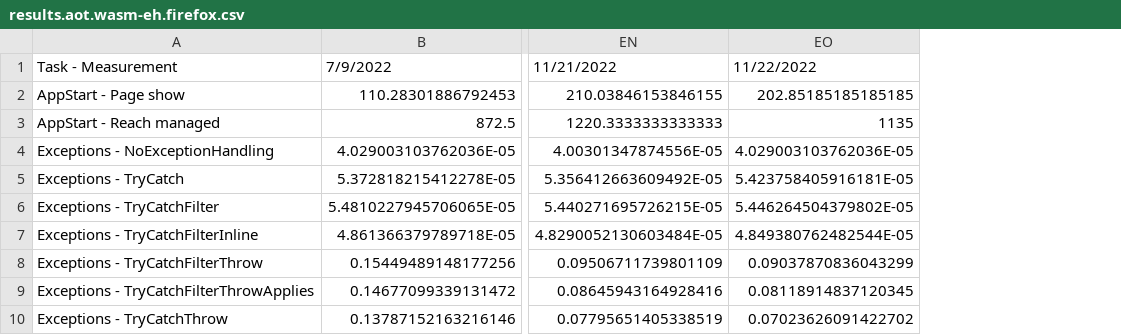
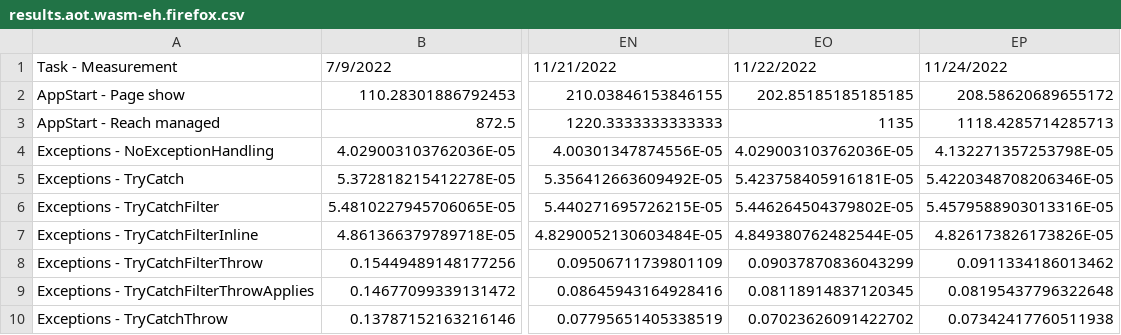
Before and after one commit to radekdoulik/WasmPerformanceMeasurements, a CSV file: csv/results.aot.wasm-eh.firefox.csv, drawn as a sheet; only a part is shown, gaps mark what is left out; the diff names each change by its address in the sheet, - before the commit and + after, or states it on an @@ line.

Commit message:
Add results for: 78b3f9ddfab76eb99cd02c2744d3c2d055ed7270 Thu Nov 24 00:56:05 2022 +0100

```diff
--- a/csv/results.aot.wasm-eh.firefox.csv
+++ b/csv/results.aot.wasm-eh.firefox.csv
+column EP, rows 1-10: 11/24/2022 | 208.58620689655172 | 1118.4285714285713 | 4.132271357253798E-05 | 5.4220348708206346E-05 | 5.4579588903013316E-05 | 4.826173826173826E-05 | 0.0911334186013462 | 0.08195437796322648 | 0.07342417760511938
```
Also changed, not shown: csv/results.aot.default.chrome.csv, csv/results.aot.simd+wasm-eh.firefox.csv, 42 other files.
